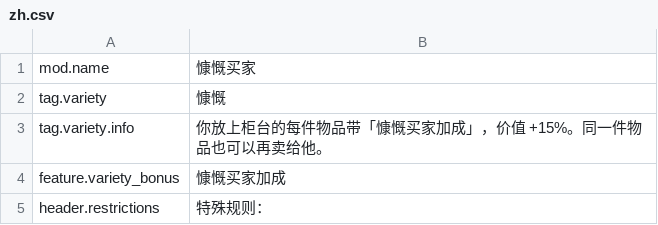
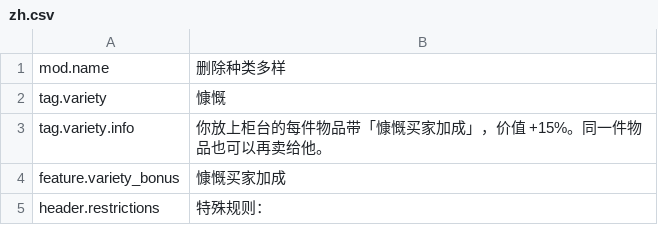
Before and after one commit to zszzlzm/probably-stolen-mods, a CSV file: GenerousBuyer/mod/Localization/zh.csv, drawn as a sheet.

Commit message:
删除种类多样：语言包 mod.name 同步新名字并重新打包

```diff
--- a/GenerousBuyer/mod/Localization/zh.csv
+++ b/GenerousBuyer/mod/Localization/zh.csv
@@ -1,2 +1,2 @@
-mod.name,"慷慨买家"
+mod.name,"删除种类多样"
 tag.variety,"慷慨"
```
Also changed, not shown: GenerousBuyer/mod/Localization/en.csv.
